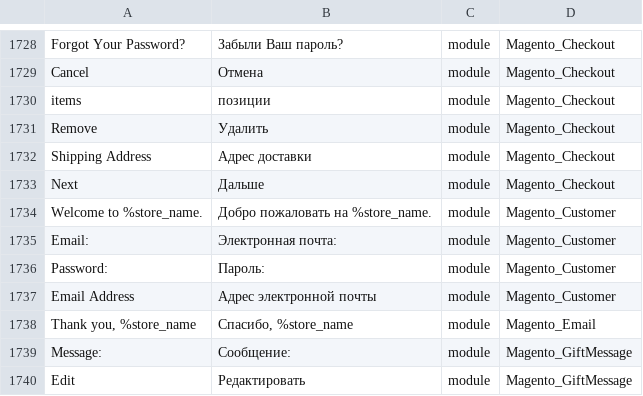
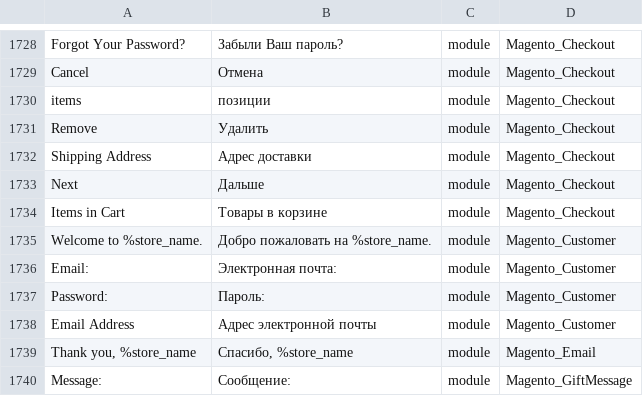
Before and after one commit to Magento2Translations/language_ru_ru, a CSV file: ru_RU.csv, drawn as a sheet; only a part is shown, gaps mark what is left out; the shorter side is filled out with more unchanged rows.

```diff
--- a/ru_RU.csv
+++ b/ru_RU.csv
@@ -1733,2 +1733,3 @@ Remove,Удалить,module,Magento_Checkout
 Next,Дальше,module,Magento_Checkout
+"Items in Cart","Товары в корзине",module,Magento_Checkout
 "Welcome to %store_name.","Добро пожаловать на %store_name.",module,Magento_Customer
```
Also changed, not shown: 1 other file.
